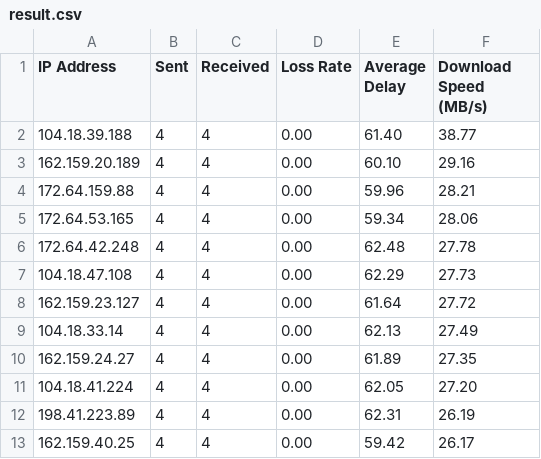
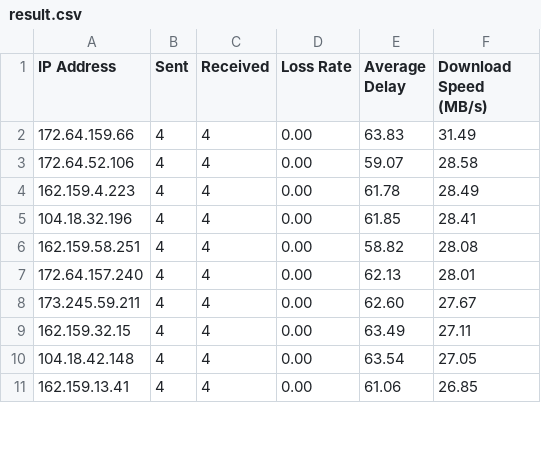
Before and after one commit to zhjmoses/FZ-CT-BestIP, a CSV file: current/result.csv, drawn as a sheet; only a part is shown; the diff covers the shown part only.

```diff
--- a/current/result.csv
+++ b/current/result.csv
@@ -1,13 +1,11 @@
 IP Address,Sent,Received,Loss Rate,Average Delay,Download Speed (MB/s)
-104.18.39.188,4,4,0.00,61.40,38.77
-162.159.20.189,4,4,0.00,60.10,29.16
-172.64.159.88,4,4,0.00,59.96,28.21
-172.64.53.165,4,4,0.00,59.34,28.06
-172.64.42.248,4,4,0.00,62.48,27.78
-104.18.47.108,4,4,0.00,62.29,27.73
-162.159.23.127,4,4,0.00,61.64,27.72
-104.18.33.14,4,4,0.00,62.13,27.49
-162.159.24.27,4,4,0.00,61.89,27.35
-104.18.41.224,4,4,0.00,62.05,27.20
-198.41.223.89,4,4,0.00,62.31,26.19
-162.159.40.25,4,4,0.00,59.42,26.17
+172.64.159.66,4,4,0.00,63.83,31.49
+172.64.52.106,4,4,0.00,59.07,28.58
+162.159.4.223,4,4,0.00,61.78,28.49
+104.18.32.196,4,4,0.00,61.85,28.41
+162.159.58.251,4,4,0.00,58.82,28.08
+172.64.157.240,4,4,0.00,62.13,28.01
+173.245.59.211,4,4,0.00,62.60,27.67
+162.159.32.15,4,4,0.00,63.49,27.11
+104.18.42.148,4,4,0.00,63.54,27.05
+162.159.13.41,4,4,0.00,61.06,26.85
```
Also changed, not shown: 2 added rows and 24 edited cells elsewhere in this file, 5 other files.
